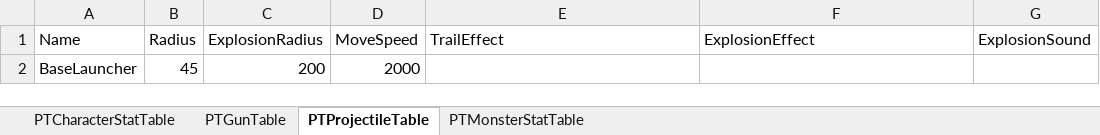
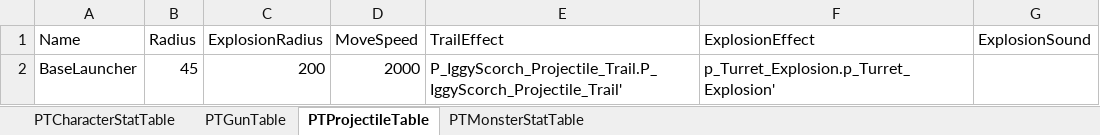
Before and after one commit to realstone2018/Unreal_Portfolio, an Excel workbook: GameData/GameData.xlsx, sheet PTProjectileTable, drawn as a sheet; values as stored, in another font and other column widths than the file's, no borders; the diff names each change by its address in the sheet, - before the commit and + after, or states it on an @@ line.

```diff
--- a/GameData/GameData.xlsx (sheet PTProjectileTable)
+++ b/GameData/GameData.xlsx (sheet PTProjectileTable)
-E2 (TrailEffect): (empty)
+E2 (TrailEffect): P_IggyScorch_Projectile_Trail.P_IggyScorch_Projectile_Trail'
-F2 (ExplosionEffect): (empty)
+F2 (ExplosionEffect): p_Turret_Explosion.p_Turret_Explosion'
```
Also changed, not shown: 14 other files.
